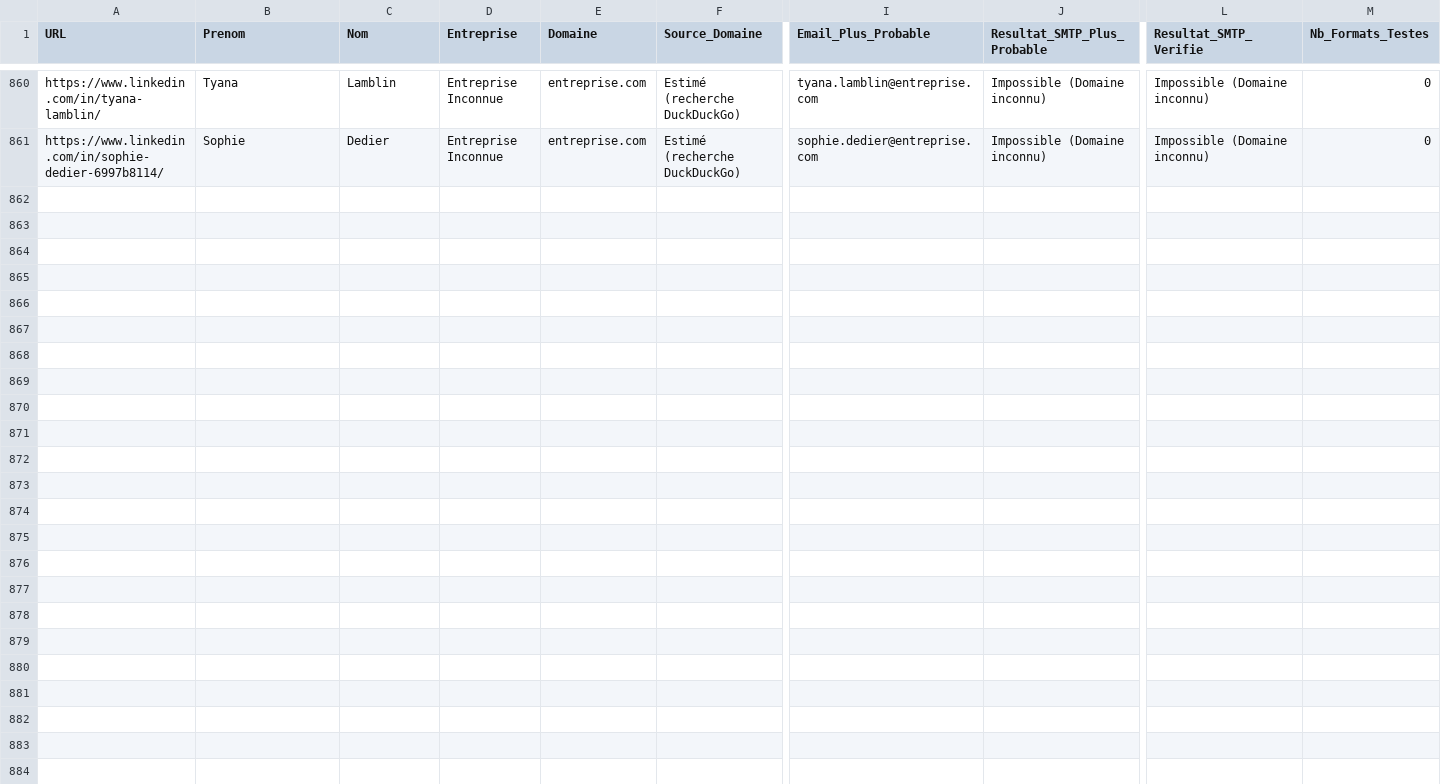
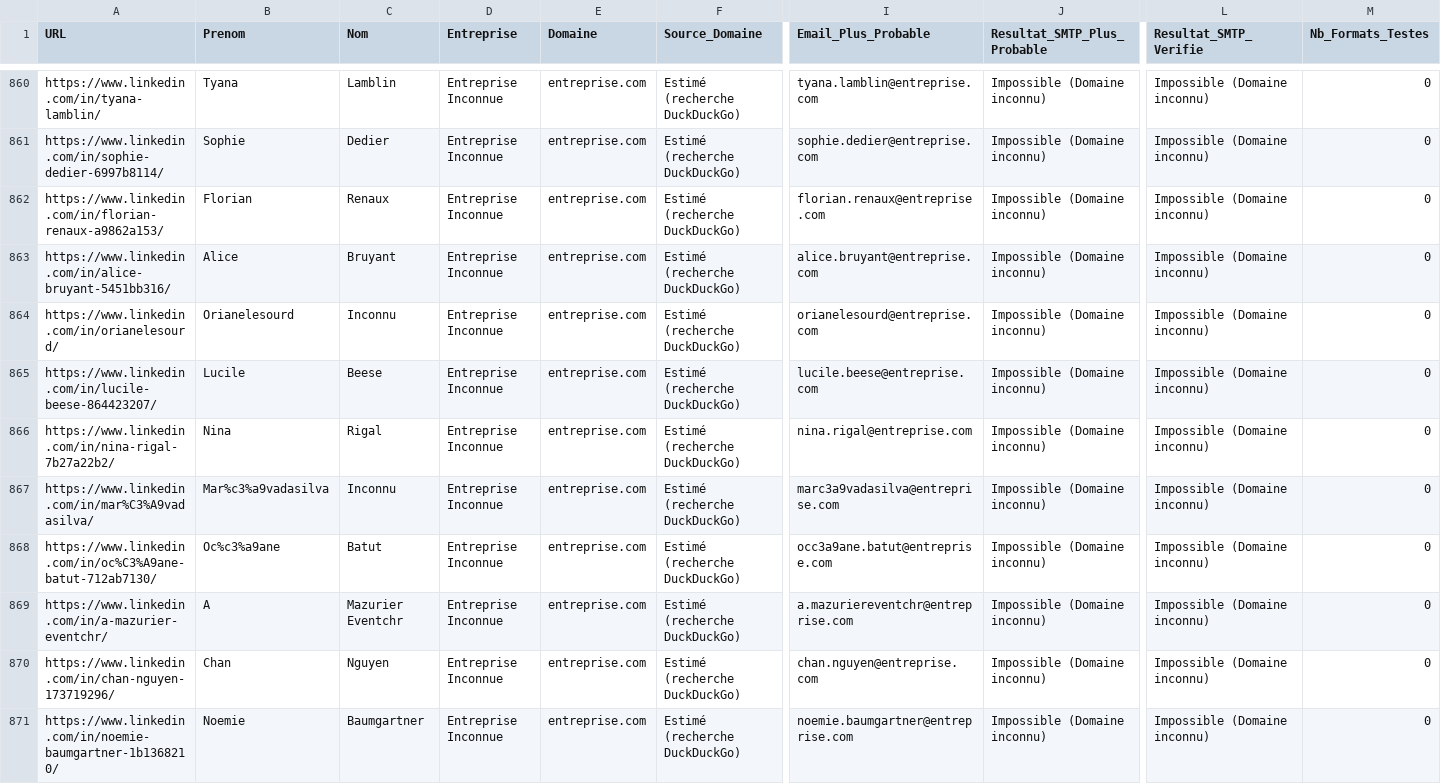
Before and after one commit to infographistemada-sudo/URL-4, a CSV file: leads_enrichis.csv, drawn as a sheet; only a part is shown, gaps mark what is left out; rows hold the shown columns only; the diff covers the shown part only; the diff names each change by its address in the sheet, - before the commit and + after, or states it on an @@ line.

```diff
--- a/leads_enrichis.csv
+++ b/leads_enrichis.csv
+row 862: https://www.linkedin.com/in/florian-renaux-a9862a153/ | Florian | Renaux | Entreprise Inconnue | entreprise.com | Estimé (recherche DuckDuckGo) | florian.renaux@entreprise.com | Impossible (Domaine inconnu) | Impossible (Domaine inconnu) | 0
+row 863: https://www.linkedin.com/in/alice-bruyant-5451bb316/ | Alice | Bruyant | Entreprise Inconnue | entreprise.com | Estimé (recherche DuckDuckGo) | alice.bruyant@entreprise.com | Impossible (Domaine inconnu) | Impossible (Domaine inconnu) | 0
+row 864: https://www.linkedin.com/in/orianelesourd/ | Orianelesourd | Inconnu | Entreprise Inconnue | entreprise.com | Estimé (recherche DuckDuckGo) | orianelesourd@entreprise.com | Impossible (Domaine inconnu) | Impossible (Domaine inconnu) | 0
+row 865: https://www.linkedin.com/in/lucile-beese-864423207/ | Lucile | Beese | Entreprise Inconnue | entreprise.com | Estimé (recherche DuckDuckGo) | lucile.beese@entreprise.com | Impossible (Domaine inconnu) | Impossible (Domaine inconnu) | 0
+row 866: https://www.linkedin.com/in/nina-rigal-7b27a22b2/ | Nina | Rigal | Entreprise Inconnue | entreprise.com | Estimé (recherche DuckDuckGo) | nina.rigal@entreprise.com | Impossible (Domaine inconnu) | Impossible (Domaine inconnu) | 0
+row 867: https://www.linkedin.com/in/mar%C3%A9vadasilva/ | Mar%c3%a9vadasilva | Inconnu | Entreprise Inconnue | entreprise.com | Estimé (recherche DuckDuckGo) | marc3a9vadasilva@entreprise.com | Impossible (Domaine inconnu) | Impossible (Domaine inconnu) | 0
+row 868: https://www.linkedin.com/in/oc%C3%A9ane-batut-712ab7130/ | Oc%c3%a9ane | Batut | Entreprise Inconnue | entreprise.com | Estimé (recherche DuckDuckGo) | occ3a9ane.batut@entreprise.com | Impossible (Domaine inconnu) | Impossible (Domaine inconnu) | 0
+row 869: https://www.linkedin.com/in/a-mazurier-eventchr/ | A | Mazurier Eventchr | Entreprise Inconnue | entreprise.com | Estimé (recherche DuckDuckGo) | a.mazuriereventchr@entreprise.com | Impossible (Domaine inconnu) | Impossible (Domaine inconnu) | 0
+row 870: https://www.linkedin.com/in/chan-nguyen-173719296/ | Chan | Nguyen | Entreprise Inconnue | entreprise.com | Estimé (recherche DuckDuckGo) | chan.nguyen@entreprise.com | Impossible (Domaine inconnu) | Impossible (Domaine inconnu) | 0
+row 871: https://www.linkedin.com/in/noemie-baumgartner-1b1368210/ | Noemie | Baumgartner | Entreprise Inconnue | entreprise.com | Estimé (recherche DuckDuckGo) | noemie.baumgartner@entreprise.com | Impossible (Domaine inconnu) | Impossible (Domaine inconnu) | 0
```
Also changed, not shown: 10 added rows elsewhere in this file, liste.csv.
